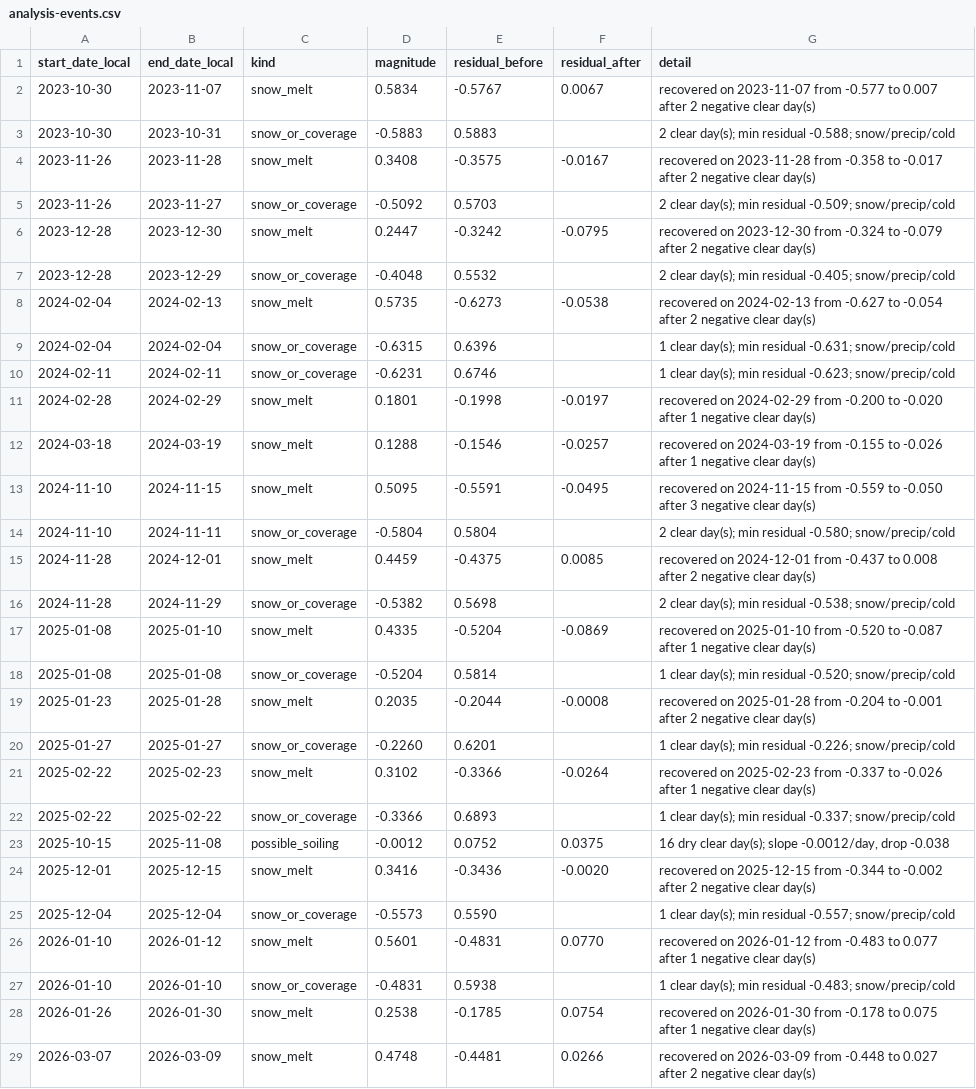
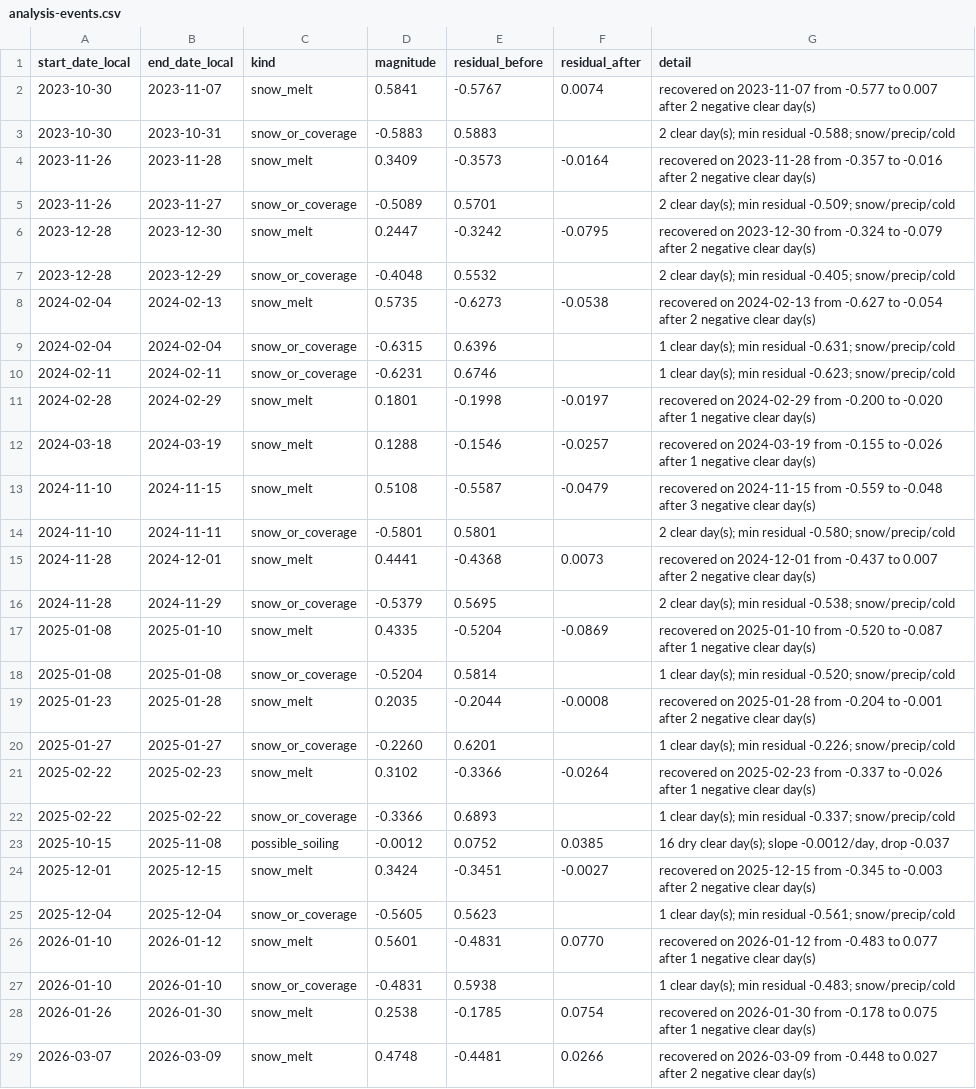
Before and after one commit to james-gibson/le.gume-energy, a CSV file: public/data/analysis-events.csv, drawn as a sheet; only a part is shown.

```diff
--- a/public/data/analysis-events.csv
+++ b/public/data/analysis-events.csv
@@ -1,6 +1,6 @@
 start_date_local,end_date_local,kind,magnitude,residual_before,residual_after,detail
-2023-10-30,2023-11-07,snow_melt,0.5834,-0.5767,0.0067,recovered on 2023-11-07 from -0.577 to 0.007 after 2 negative clear day(s)
+2023-10-30,2023-11-07,snow_melt,0.5841,-0.5767,0.0074,recovered on 2023-11-07 from -0.577 to 0.007 after 2 negative clear day(s)
 2023-10-30,2023-10-31,snow_or_coverage,-0.5883,0.5883,,2 clear day(s); min residual -0.588; snow/precip/cold
-2023-11-26,2023-11-28,snow_melt,0.3408,-0.3575,-0.0167,recovered on 2023-11-28 from -0.358 to -0.017 after 2 negative clear day(s)
-2023-11-26,2023-11-27,snow_or_coverage,-0.5092,0.5703,,2 clear day(s); min residual -0.509; snow/precip/cold
+2023-11-26,2023-11-28,snow_melt,0.3409,-0.3573,-0.0164,recovered on 2023-11-28 from -0.357 to -0.016 after 2 negative clear day(s)
+2023-11-26,2023-11-27,snow_or_coverage,-0.5089,0.5701,,2 clear day(s); min residual -0.509; snow/precip/cold
 2023-12-28,2023-12-30,snow_melt,0.2447,-0.3242,-0.0795,recovered on 2023-12-30 from -0.324 to -0.079 after 2 negative clear day(s)
@@ -12,6 +12,6 @@ start_date_local,end_date_local,kind,magnitude,residual_before,residual_after,de
 2024-03-18,2024-03-19,snow_melt,0.1288,-0.1546,-0.0257,recovered on 2024-03-19 from -0.155 to -0.026 after 1 negative clear day(s)
-2024-11-10,2024-11-15,snow_melt,0.5095,-0.5591,-0.0495,recovered on 2024-11-15 from -0.559 to -0.050 after 3 negative clear day(s)
-2024-11-10,2024-11-11,snow_or_coverage,-0.5804,0.5804,,2 clear day(s); min residual -0.580; snow/precip/cold
-2024-11-28,2024-12-01,snow_melt,0.4459,-0.4375,0.0085,recovered on 2024-12-01 from -0.437 to 0.008 after 2 negative clear day(s)
-2024-11-28,2024-11-29,snow_or_coverage,-0.5382,0.5698,,2 clear day(s); min residual -0.538; snow/precip/cold
+2024-11-10,2024-11-15,snow_melt,0.5108,-0.5587,-0.0479,recovered on 2024-11-15 from -0.559 to -0.048 after 3 negative clear day(s)
+2024-11-10,2024-11-11,snow_or_coverage,-0.5801,0.5801,,2 clear day(s); min residual -0.580; snow/precip/cold
+2024-11-28,2024-12-01,snow_melt,0.4441,-0.4368,0.0073,recovered on 2024-12-01 from -0.437 to 0.007 after 2 negative clear day(s)
+2024-11-28,2024-11-29,snow_or_coverage,-0.5379,0.5695,,2 clear day(s); min residual -0.538; snow/precip/cold
 2025-01-08,2025-01-10,snow_melt,0.4335,-0.5204,-0.0869,recovered on 2025-01-10 from -0.520 to -0.087 after 1 negative clear day(s)
@@ -22,5 +22,5 @@ start_date_local,end_date_local,kind,magnitude,residual_before,residual_after,de
 2025-02-22,2025-02-22,snow_or_coverage,-0.3366,0.6893,,1 clear day(s); min residual -0.337; snow/precip/cold
-2025-10-15,2025-11-08,possible_soiling,-0.0012,0.0752,0.0375,"16 dry clear day(s); slope -0.0012/day, drop -0.038"
-2025-12-01,2025-12-15,snow_melt,0.3416,-0.3436,-0.0020,recovered on 2025-12-15 from -0.344 to -0.002 after 2 negative clear day(s)
-2025-12-04,2025-12-04,snow_or_coverage,-0.5573,0.5590,,1 clear day(s); min residual -0.557; snow/precip/cold
+2025-10-15,2025-11-08,possible_soiling,-0.0012,0.0752,0.0385,"16 dry clear day(s); slope -0.0012/day, drop -0.037"
+2025-12-01,2025-12-15,snow_melt,0.3424,-0.3451,-0.0027,recovered on 2025-12-15 from -0.345 to -0.003 after 2 negative clear day(s)
+2025-12-04,2025-12-04,snow_or_coverage,-0.5605,0.5623,,1 clear day(s); min residual -0.561; snow/precip/cold
 2026-01-10,2026-01-12,snow_melt,0.5601,-0.4831,0.0770,recovered on 2026-01-12 from -0.483 to 0.077 after 1 negative clear day(s)
```
Also changed, not shown: public/data/energy-daily-joined.csv, public/data/solar-production-daily.csv, 8 other files.
